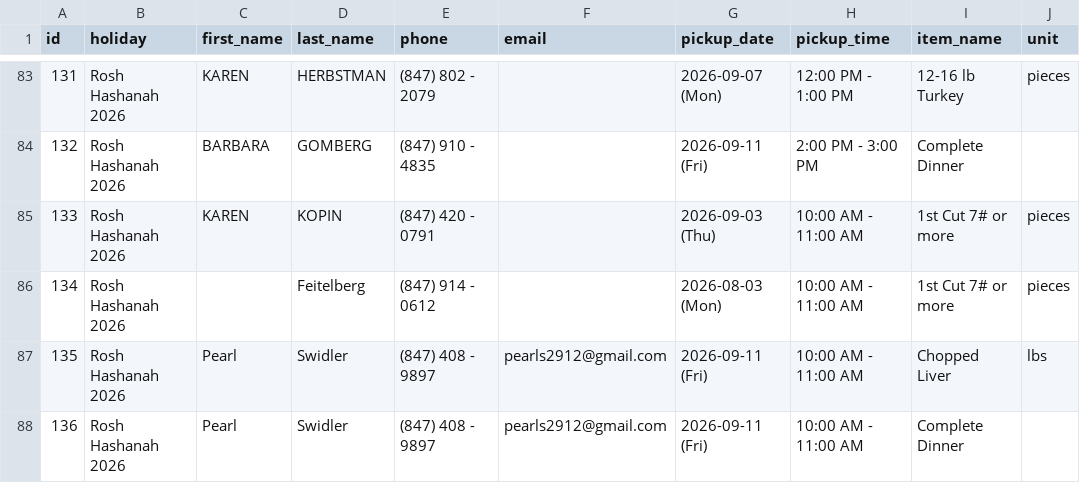
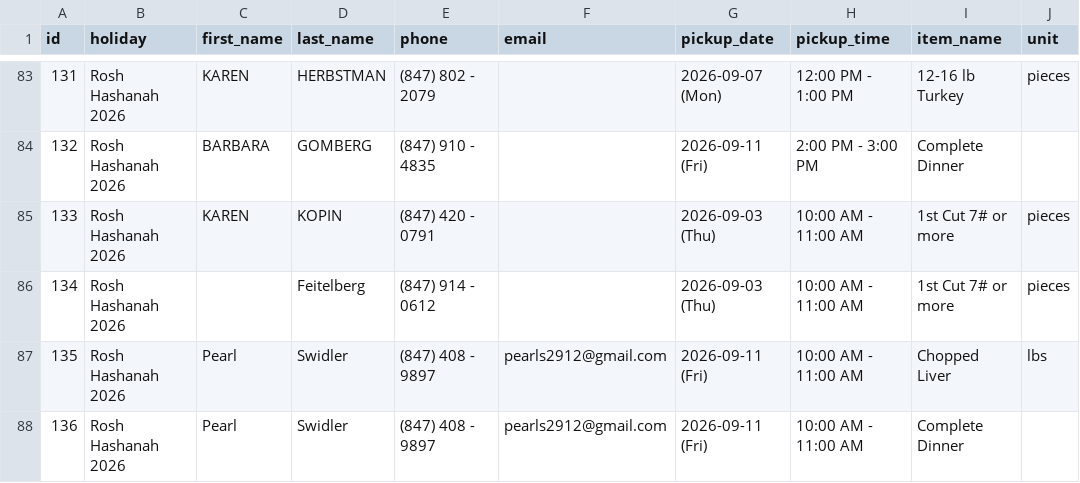
Before and after one commit to shaevitzmarket/holiday-orders, a CSV file: orders.csv, drawn as a sheet; only a part is shown, gaps mark what is left out; the diff names each change by its address in the sheet, - before the commit and + after, or states it on an @@ line.

Commit message:
Edit order for  Feitelberg

```diff
--- a/orders.csv
+++ b/orders.csv
-G86 (pickup_date): 2026-08-03 (Mon)
+G86 (pickup_date): 2026-09-03 (Thu)
```
